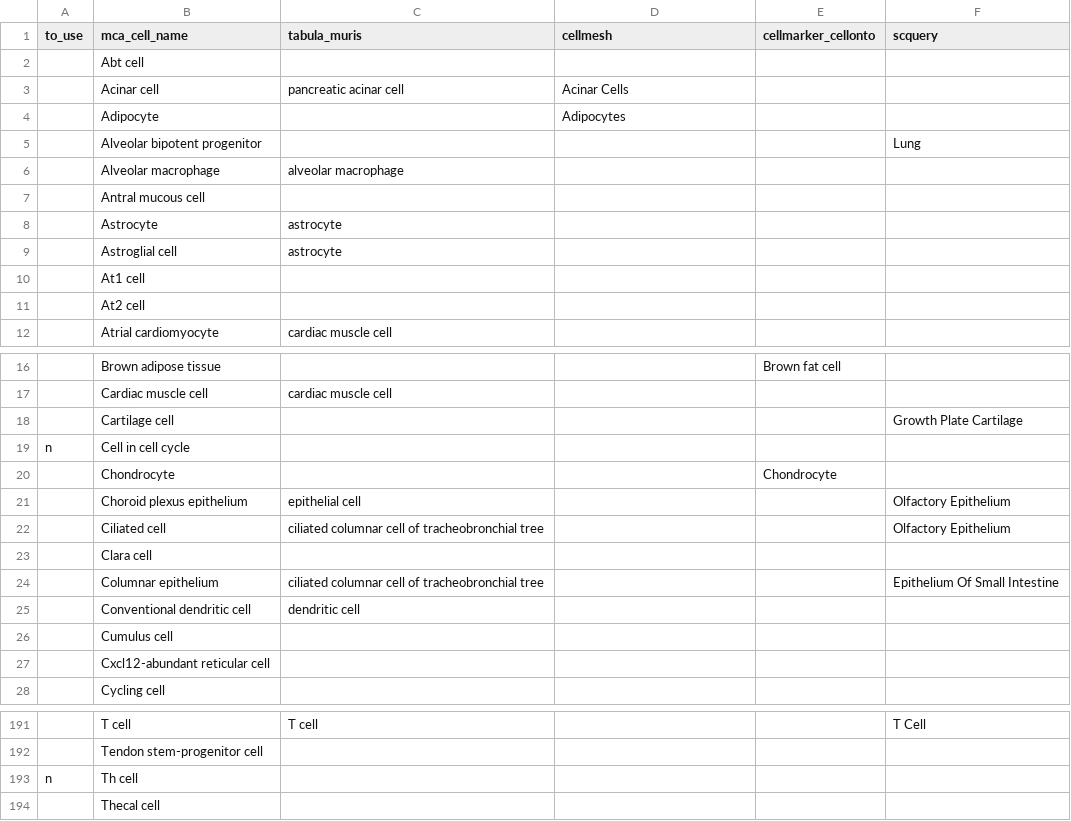
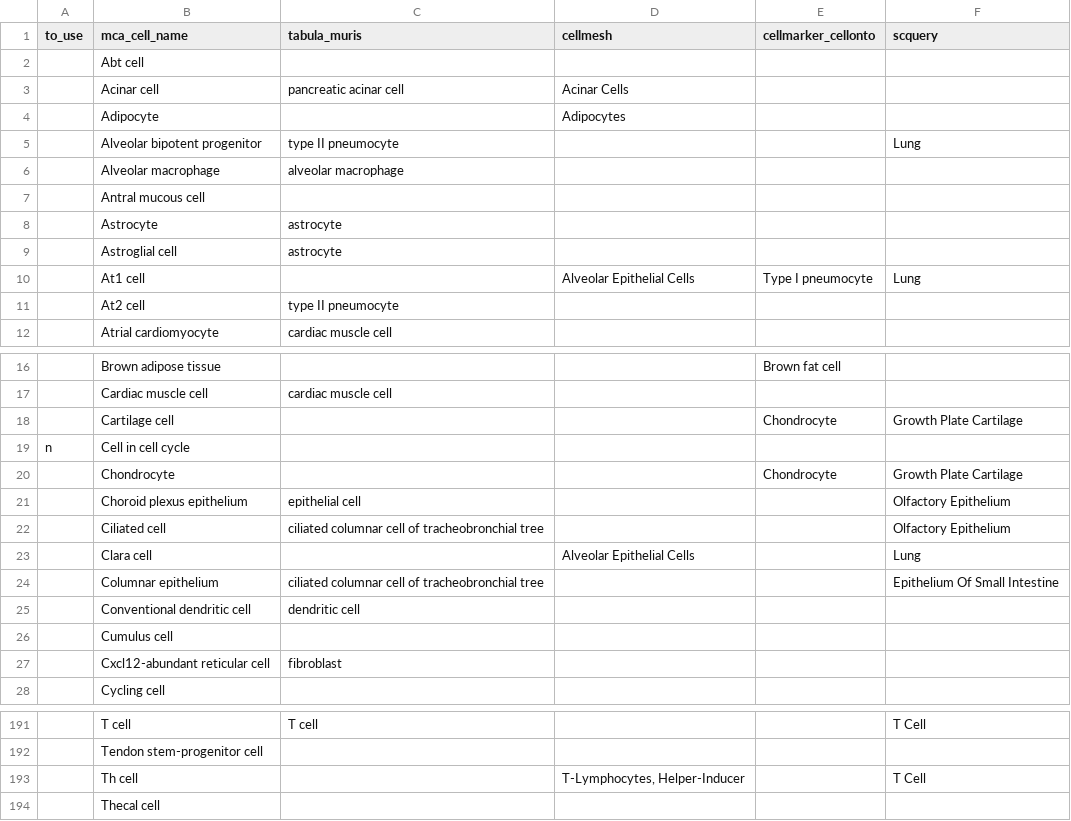
Before and after one commit to yjzhang/mouse_cell_query, a TSV file: mca_cell_names_to_cellmarker.tsv, drawn as a sheet; only a part is shown, gaps mark what is left out; the diff covers the shown part only; the diff names each change by its address in the sheet, - before the commit and + after, or states it on an @@ line.

```diff
--- a/mca_cell_names_to_cellmarker.tsv
+++ b/mca_cell_names_to_cellmarker.tsv
-C5 (tabula_muris): (empty)
+C5 (tabula_muris): type II pneumocyte
-D10 (cellmesh): (empty)
+D10 (cellmesh): Alveolar Epithelial Cells
-E10 (cellmarker_cellonto): (empty)
+E10 (cellmarker_cellonto): Type I pneumocyte
-F10 (scquery): (empty)
+F10 (scquery): Lung
-C11 (tabula_muris): (empty)
+C11 (tabula_muris): type II pneumocyte
-E18 (cellmarker_cellonto): (empty)
+E18 (cellmarker_cellonto): Chondrocyte
-F20 (scquery): (empty)
+F20 (scquery): Growth Plate Cartilage
-D23 (cellmesh): (empty)
+D23 (cellmesh): Alveolar Epithelial Cells
-F23 (scquery): (empty)
+F23 (scquery): Lung
-C27 (tabula_muris): (empty)
+C27 (tabula_muris): fibroblast
-A193 (to_use): n
+A193 (to_use): (empty)
-D193 (cellmesh): (empty)
+D193 (cellmesh): T-Lymphocytes, Helper-Inducer
-F193 (scquery): (empty)
+F193 (scquery): T Cell
```
Also changed, not shown: 15 edited cells elsewhere in this file, 1 other file.
